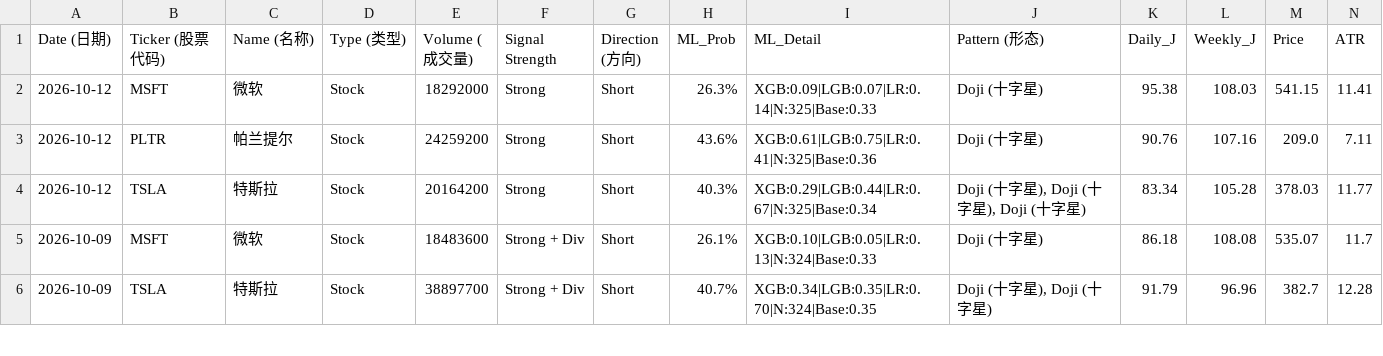
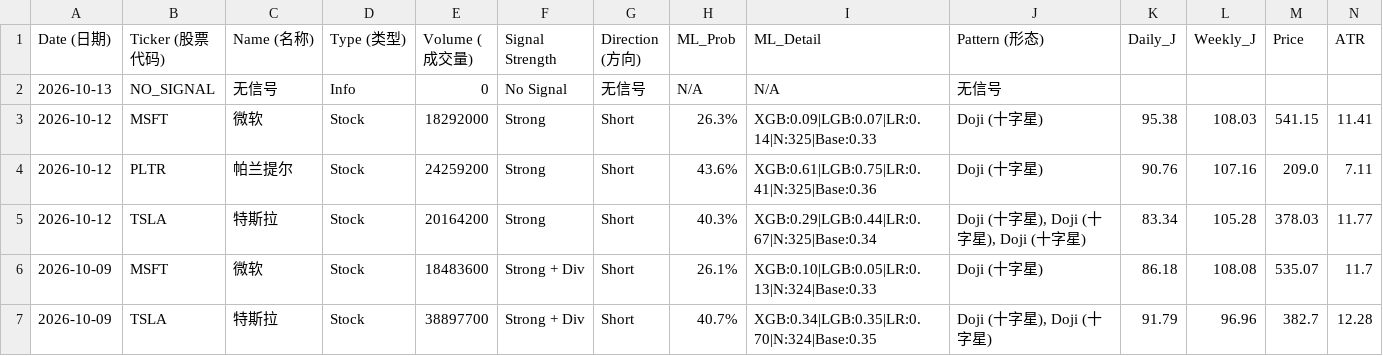
Before and after one commit to Frankyyyyyyyyyy/KDJ-Pattern-Scanner_V3, a CSV file: signals_2026Q4.csv, drawn as a sheet; only a part is shown; rows hold the shown columns only; the diff names each change by its address in the sheet, - before the commit and + after, or states it on an @@ line.

```diff
--- a/signals_2026Q4.csv
+++ b/signals_2026Q4.csv
+row 2: 2026-10-13 | NO_SIGNAL | 无信号 | Info | 0 | No Signal | 无信号 | N/A | N/A | 无信号
```
Also changed, not shown: price_cache/prices_2026.csv, signals_latest.csv.
